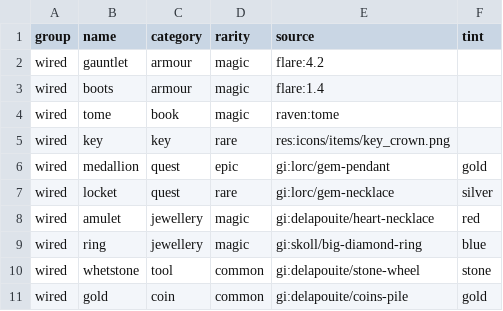
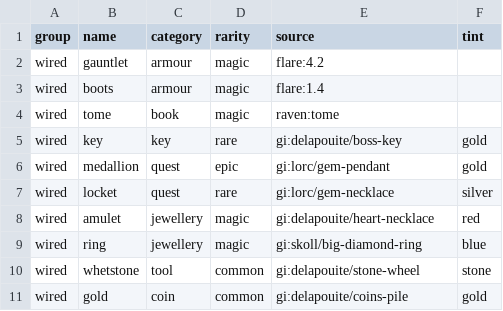
Before and after one commit to Duke-Engine/duke-dungeon, a CSV file: art/icons/items.csv, drawn as a sheet; only a part is shown; the diff covers the shown part only.

```diff
--- a/art/icons/items.csv
+++ b/art/icons/items.csv
@@ -4,3 +4,3 @@ wired,boots,armour,magic,flare:1.4,
 wired,tome,book,magic,raven:tome,
-wired,key,key,rare,res:icons/items/key_crown.png,
+wired,key,key,rare,gi:delapouite/boss-key,gold
 wired,medallion,quest,epic,gi:lorc/gem-pendant,gold
```
Also changed, not shown: 1 added row and 26 edited cells elsewhere in this file, 46 other files.
